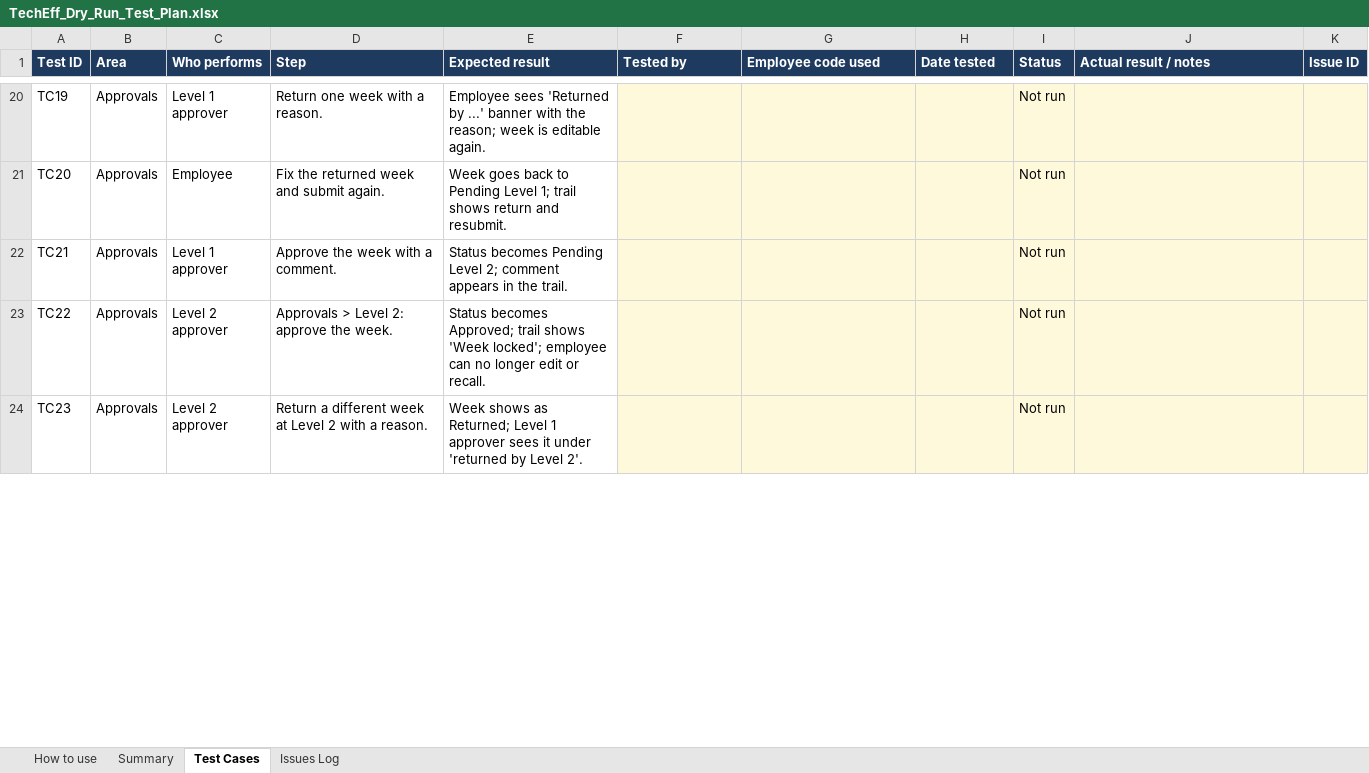
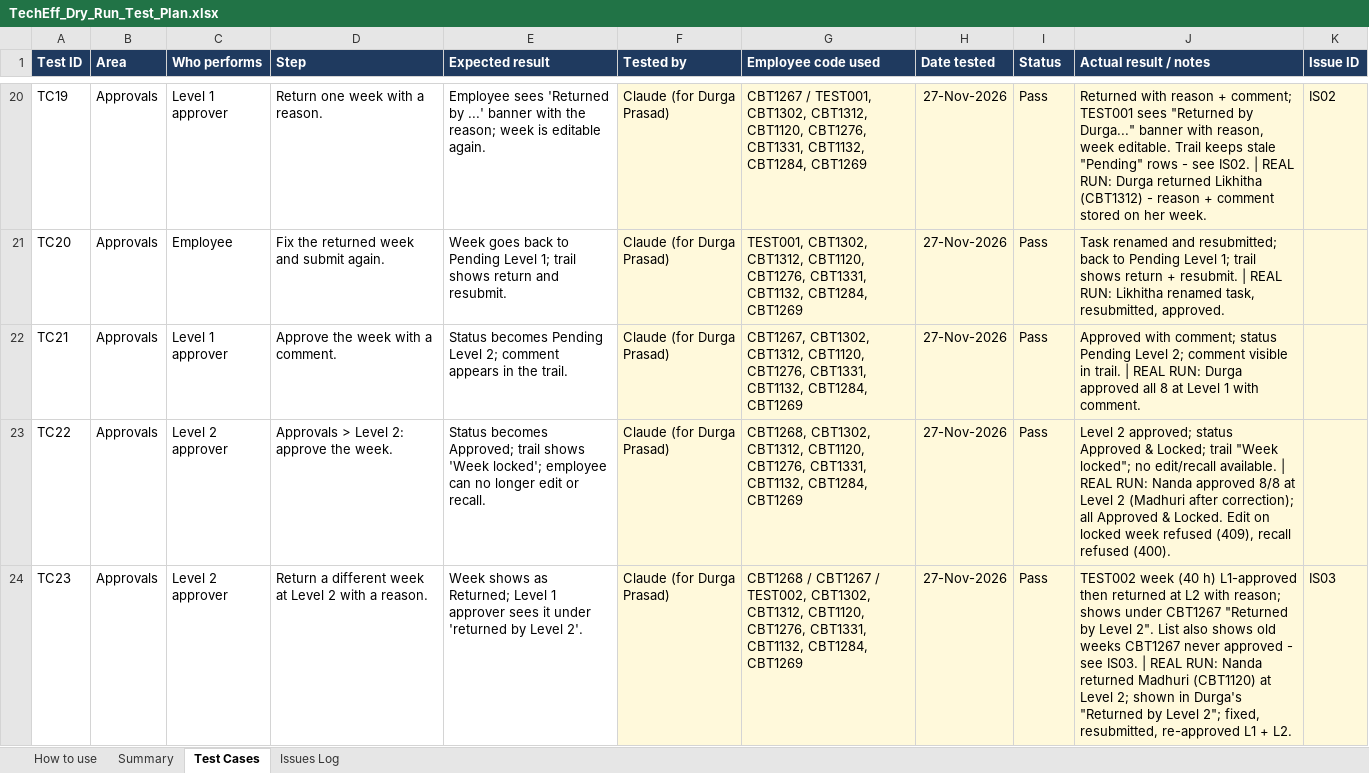
Before and after one commit to Nk-8621/CBT_TimeSheetApp, an Excel workbook: Claude outputs/TechEff_Dry_Run_Test_Plan.xlsx, sheet Test Cases, drawn as a sheet; only a part is shown, gaps mark what is left out; values as stored, in another font and other column widths than the file's, no borders; conditional formats not drawn; the diff covers the shown part only; the diff names each change by its address in the sheet, - before the commit and + after, or states it on an @@ line.

Commit message:
test outputs.

```diff
--- a/Claude outputs/TechEff_Dry_Run_Test_Plan.xlsx (sheet Test Cases)
+++ b/Claude outputs/TechEff_Dry_Run_Test_Plan.xlsx (sheet Test Cases)
-F20:F24 (Tested by): (empty)
+F20:F24 (Tested by): Claude (for Durga Prasad)
-G20 (Employee code used): (empty)
+G20 (Employee code used): CBT1267 / TEST001, CBT1302, CBT1312, CBT1120, CBT1276, CBT1331, CBT1132, CBT1284, CBT1269
-H20:H24 (Date tested): (empty)
+H20:H24 (Date tested): 27-Nov-2026
-I20:I24 (Status): Not run
+I20:I24 (Status): Pass
-J20 (Actual result / notes): (empty)
+J20 (Actual result / notes): Returned with reason + comment; TEST001 sees "Returned by Durga..." banner with reason, week editable. Trail keeps stale "Pending" rows - see IS02. | REAL RUN: Durga returned Likhitha (CBT1312) - reason + comment stored on her week.
-K20 (Issue ID): (empty)
+K20 (Issue ID): IS02
-G21 (Employee code used): (empty)
+G21 (Employee code used): TEST001, CBT1302, CBT1312, CBT1120, CBT1276, CBT1331, CBT1132, CBT1284, CBT1269
-J21 (Actual result / notes): (empty)
+J21 (Actual result / notes): Task renamed and resubmitted; back to Pending Level 1; trail shows return + resubmit. | REAL RUN: Likhitha renamed task, resubmitted, approved.
-G22 (Employee code used): (empty)
+G22 (Employee code used): CBT1267, CBT1302, CBT1312, CBT1120, CBT1276, CBT1331, CBT1132, CBT1284, CBT1269
-J22 (Actual result / notes): (empty)
+J22 (Actual result / notes): Approved with comment; status Pending Level 2; comment visible in trail. | REAL RUN: Durga approved all 8 at Level 1 with comment.
-G23 (Employee code used): (empty)
+G23 (Employee code used): CBT1268, CBT1302, CBT1312, CBT1120, CBT1276, CBT1331, CBT1132, CBT1284, CBT1269
-J23 (Actual result / notes): (empty)
+J23 (Actual result / notes): Level 2 approved; status Approved & Locked; trail "Week locked"; no edit/recall available. | REAL RUN: Nanda approved 8/8 at Level 2 (Madhuri after correction); all Approved & Locked. Edit on locked week refused (409), recall refused (400).
-G24 (Employee code used): (empty)
+G24 (Employee code used): CBT1268 / CBT1267 / TEST002, CBT1302, CBT1312, CBT1120, CBT1276, CBT1331, CBT1132, CBT1284, CBT1269
-J24 (Actual result / notes): (empty)
+J24 (Actual result / notes): TEST002 week (40 h) L1-approved then returned at L2 with reason; shows under CBT1267 "Returned by Level 2". List also shows old weeks CBT1267 never approved - see IS03. | REAL RUN: Nanda returned Madhuri (CBT1120) at Level 2; shown in Durga's "Returned by Level 2"; fixed, resubmitted, re-approved L1 + L2.
-K24 (Issue ID): (empty)
+K24 (Issue ID): IS03
```
Also changed, not shown: 119 edited cells elsewhere in this sheet, sheet Issues Log, sheet Summary, 20 other files.
